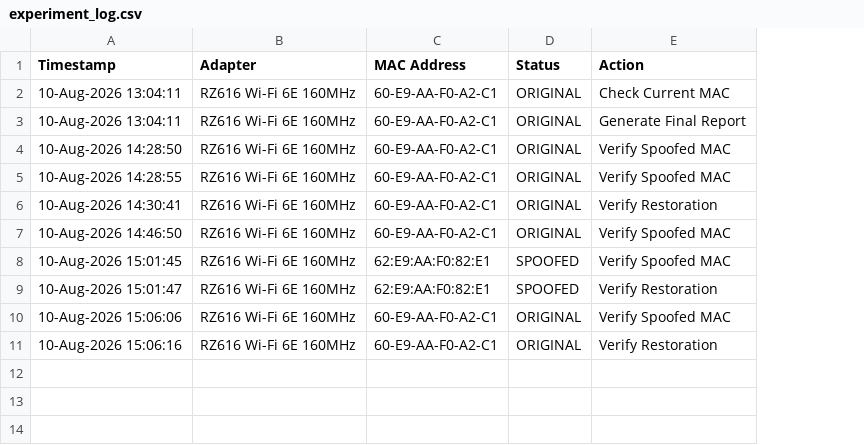
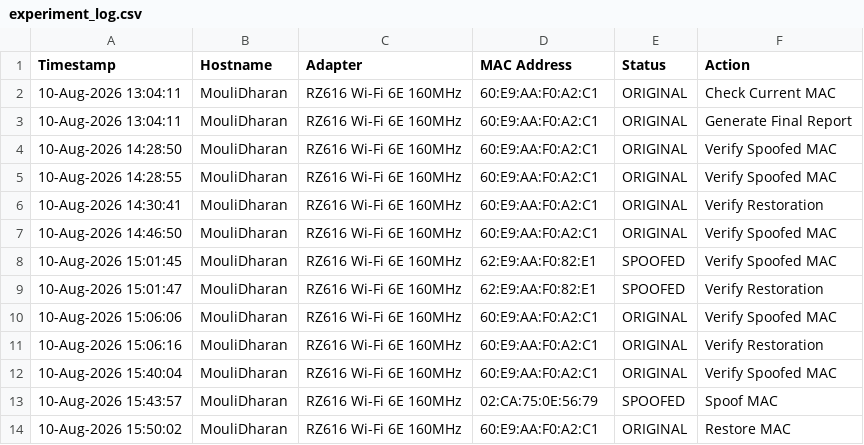
Before and after one commit to Surya-Prakashh/Network_Security, a CSV file: module3_mac_spoofing/reports/experiment_log.csv, drawn as a sheet; addresses are those after the commit; the diff names each change by its address in the sheet, - before the commit and + after, or states it on an @@ line.

Commit message:
fix(phase-3): migrate experiment_log.csv to 6-column format, add on_bad_lines=skip for CSV fault tolerance

```diff
--- a/module3_mac_spoofing/reports/experiment_log.csv
+++ b/module3_mac_spoofing/reports/experiment_log.csv
+column B (Hostname), rows 2-11: all MouliDharan
-D2:D7 (MAC Address): 60-E9-AA-F0-A2-C1
+D2:D7 (MAC Address): 60:E9:AA:F0:A2:C1
-D10:D11 (MAC Address): 60-E9-AA-F0-A2-C1
+D10:D11 (MAC Address): 60:E9:AA:F0:A2:C1
+row 12: 10-Aug-2026 15:40:04 | MouliDharan | RZ616 Wi-Fi 6E 160MHz | 60:E9:AA:F0:A2:C1 | ORIGINAL | Verify Spoofed MAC
+row 13: 10-Aug-2026 15:43:57 | MouliDharan | RZ616 Wi-Fi 6E 160MHz | 02:CA:75:0E:56:79 | SPOOFED | Spoof MAC
+row 14: 10-Aug-2026 15:50:02 | MouliDharan | RZ616 Wi-Fi 6E 160MHz | 60:E9:AA:F0:A2:C1 | ORIGINAL | Restore MAC
```
Also changed, not shown: 3 other files.
